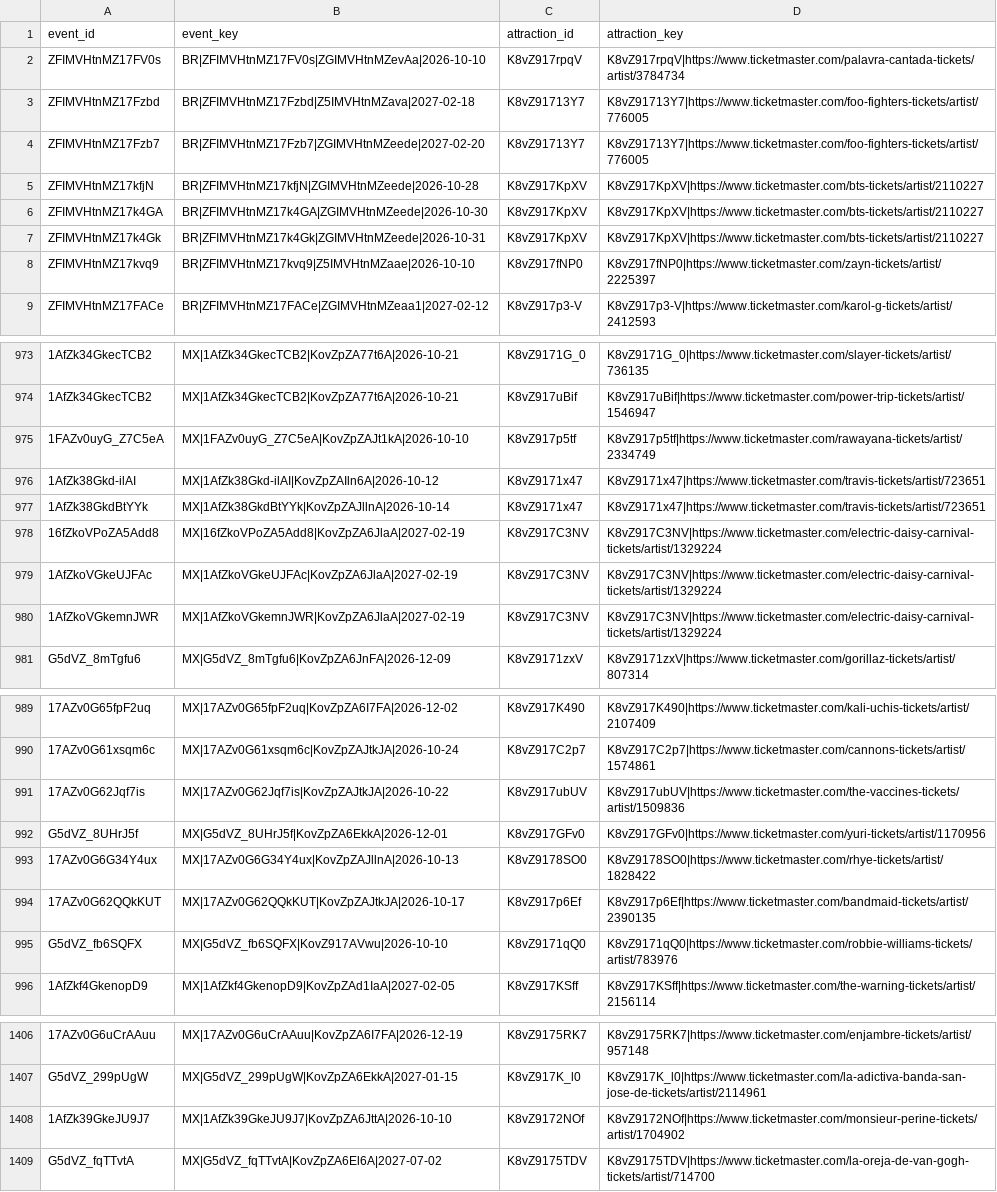
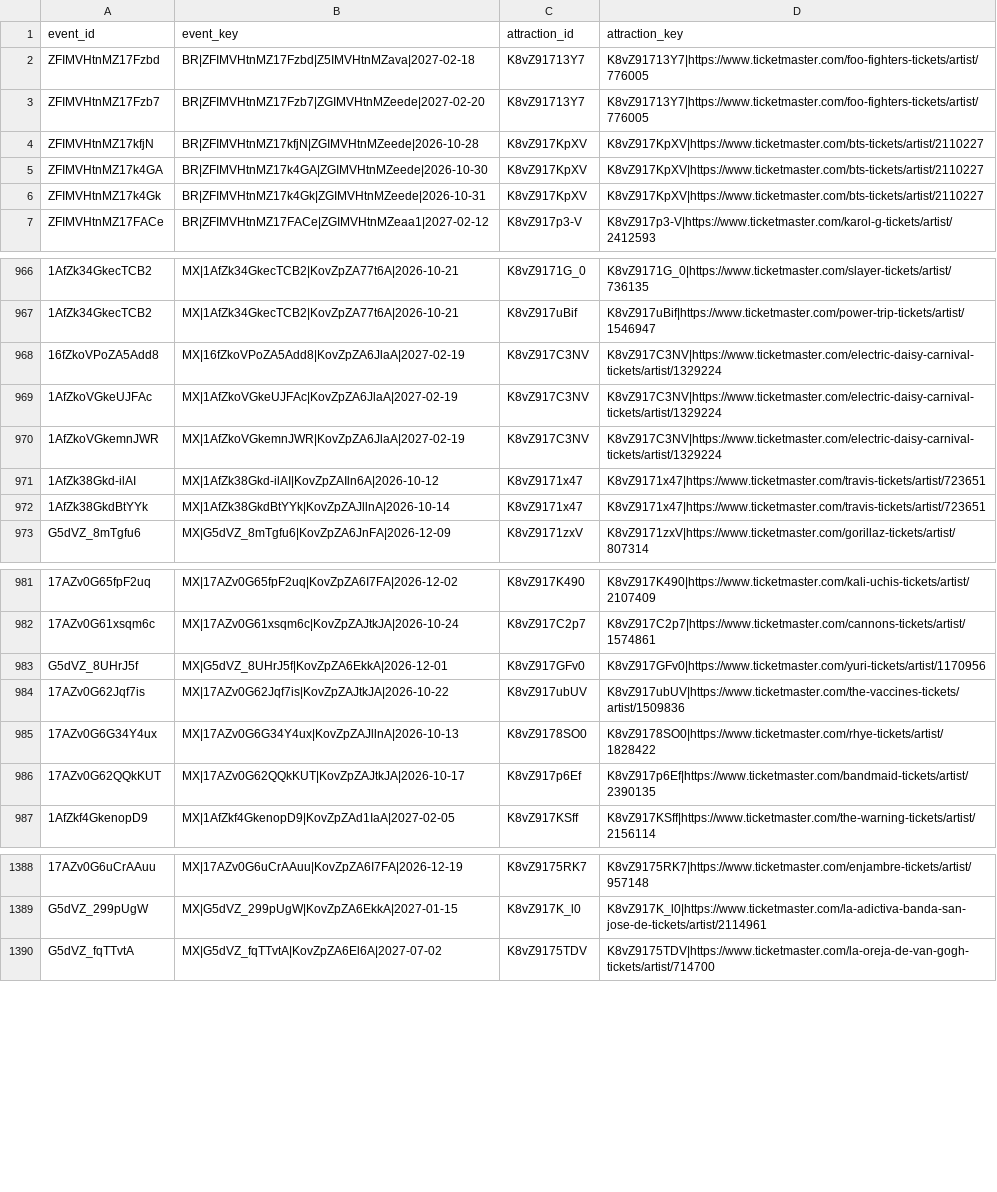
Before and after one commit to DavidCastilloSKT/analisis-oferta-musical-mexico-ticketmaster, a CSV file: data/processed/enriched_latam/bridge_event_attractions.csv, drawn as a sheet; only a part is shown, gaps mark what is left out; removed rows and columns are numbered as before the commit, all else as after; the diff covers the shown part only; the diff names each change by its address in the sheet, - before the commit and + after, or states it on an @@ line.

```diff
--- a/data/processed/enriched_latam/bridge_event_attractions.csv
+++ b/data/processed/enriched_latam/bridge_event_attractions.csv
-row 2: ZFIMVHtnMZ17FV0s | BR|ZFIMVHtnMZ17FV0s|ZGIMVHtnMZevAa|2026-10-10 | K8vZ917rpqV | K8vZ917rpqV|https://www.ticketmaster.com/palavra-cantada-tickets/artist/3784734
-row 8: ZFIMVHtnMZ17kvq9 | BR|ZFIMVHtnMZ17kvq9|Z5IMVHtnMZaae|2026-10-10 | K8vZ917fNP0 | K8vZ917fNP0|https://www.ticketmaster.com/zayn-tickets/artist/2225397
-row 975: 1FAZv0uyG_Z7C5eA | MX|1FAZv0uyG_Z7C5eA|KovZpZAJt1kA|2026-10-10 | K8vZ917p5tf | K8vZ917p5tf|https://www.ticketmaster.com/rawayana-tickets/artist/2334749
@@ row 976 moved to row 971: 1AfZk38Gkd-ilAI @@
@@ row 977 moved to row 972: 1AfZk38GkdBtYYk @@
@@ row 991 moved to row 984: 17AZv0G62Jqf7is @@
-row 995: G5dVZ_fb6SQFX | MX|G5dVZ_fb6SQFX|KovZ917AVwu|2026-10-10 | K8vZ9171qQ0 | K8vZ9171qQ0|https://www.ticketmaster.com/robbie-williams-tickets/artist/783976
-row 1408: 1AfZk39GkeJU9J7 | MX|1AfZk39GkeJU9J7|KovZpZA6JttA|2026-10-10 | K8vZ9172NOf | K8vZ9172NOf|https://www.ticketmaster.com/monsieur-perine-tickets/artist/1704902
```
Also changed, not shown: 32 removed rows and 39 moved rows elsewhere in this file, data/processed/enriched_latam/dim_venues.csv, 3 other files.
